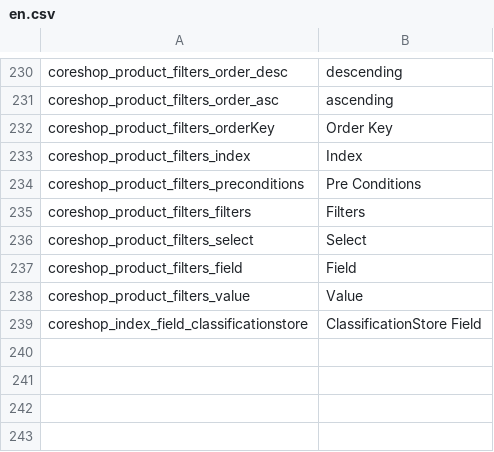
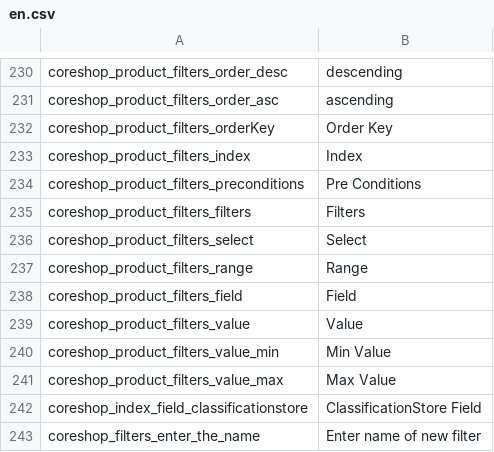
Before and after one commit to coreshop/CoreShop, a CSV file: static/texts/en.csv, drawn as a sheet; only a part is shown, gaps mark what is left out; the diff names each change by its address in the sheet, - before the commit and + after, or states it on an @@ line.

Commit message:
add range to filter

```diff
--- a/static/texts/en.csv
+++ b/static/texts/en.csv
+row 237: coreshop_product_filters_range | Range
+row 240: coreshop_product_filters_value_min | Min Value
+row 241: coreshop_product_filters_value_max | Max Value
+row 243: coreshop_filters_enter_the_name | Enter name of new filter
```
Also changed, not shown: 7 other files.
